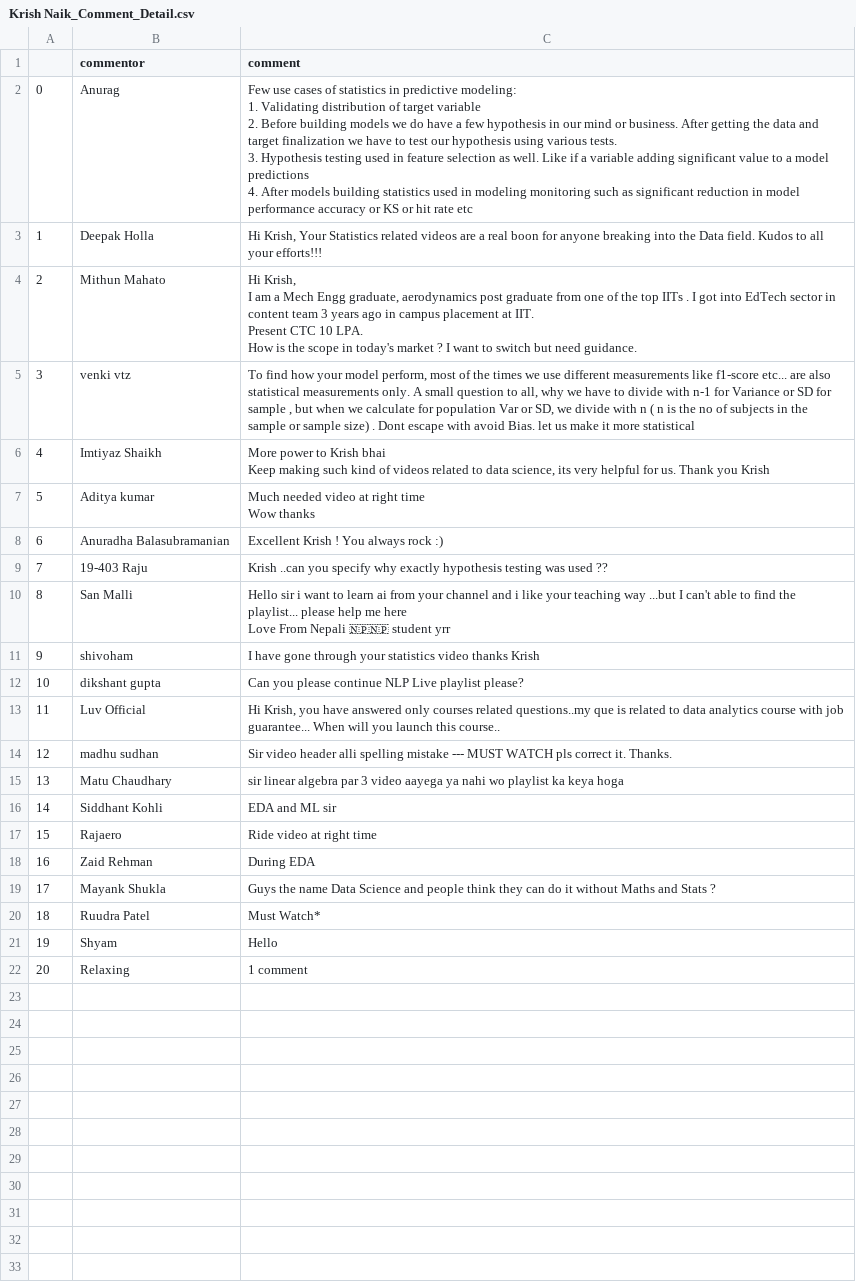
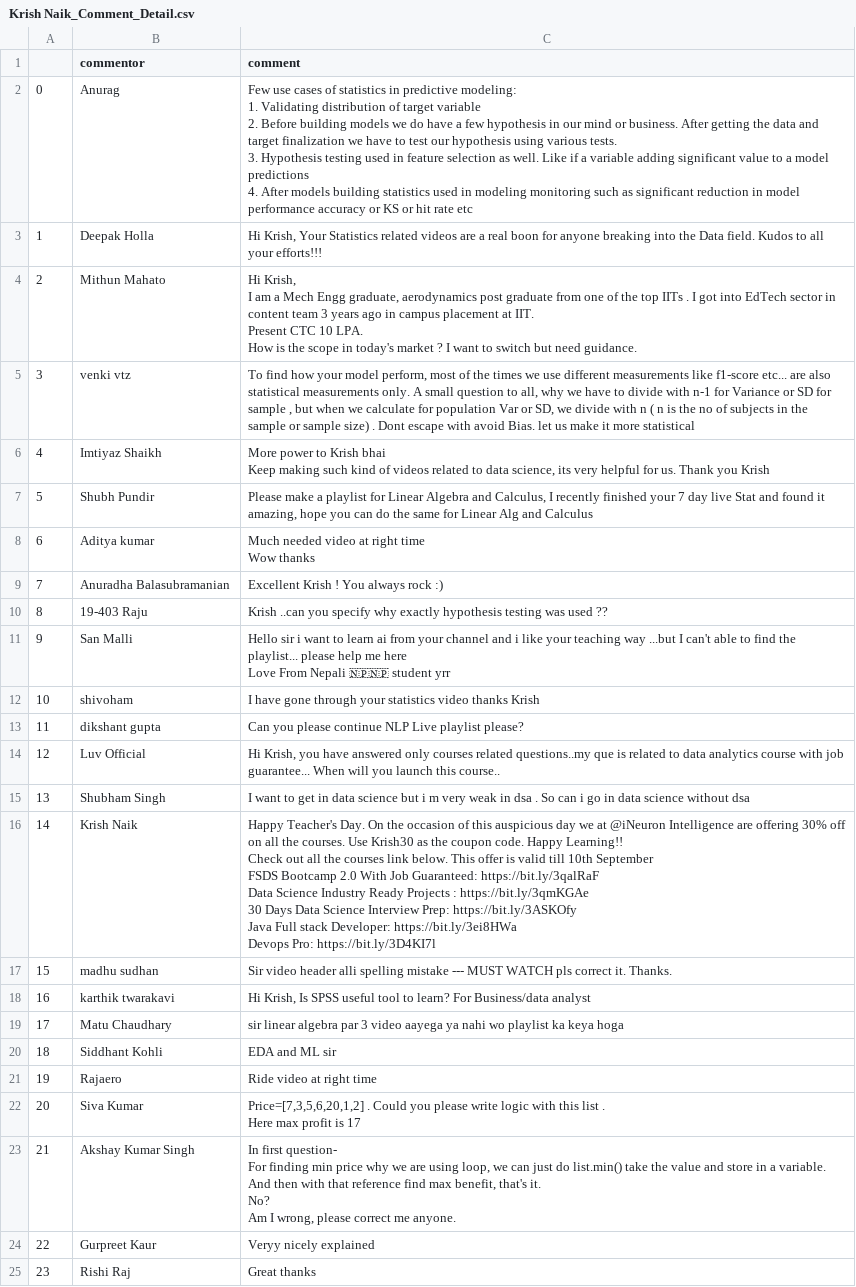
Before and after one commit to pushkarraj/Youtube_Scrapper, a CSV file: csv_files/krish_naik/Krish Naik_Comment_Detail.csv, drawn as a sheet; removed rows and columns are numbered as before the commit, all else as after; ↵ is a line break in a cell; the diff names each change by its address in the sheet, - before the commit and + after, or states it on an @@ line.

```diff
--- a/csv_files/krish_naik/Krish Naik_Comment_Detail.csv
+++ b/csv_files/krish_naik/Krish Naik_Comment_Detail.csv
+row 7: 5 | Shubh Pundir | Please make a playlist for Linear Algebra and Calculus, I recently finished your 7 day live Stat and found it amazing, hope you can do the same for Linear Alg and Calculus
@@ column A renumbered between rows 8 and 21 @@
+row 15: 13 | Shubham Singh | I want to get in data science but i m very weak in dsa . So can i go in data science without dsa
+row 16: 14 | Krish Naik | Happy Teacher's Day. On the occasion of this auspicious day we at @iNeuron Intelligence are offering 30% off on all the courses. Use Krish30 as the coupon code. Happy Learning!! ↵ Check out all the courses link below. This offer is valid till 10th September ↵ FSDS Bootcamp 2.0 With Job Guaranteed: https://bit.ly/3qalRaF ↵ Data Science Industry Ready Projects : https://bit.ly/3qmKGAe ↵ 30 Days Data Science Interview Prep: https://bit.ly/3ASKOfy ↵ Java Full stack Developer: https://bit.ly/3ei8HWa ↵ Devops Pro: https://bit.ly/3D4KI7l
+row 18: 16 | karthik twarakavi | Hi Krish, Is SPSS useful tool to learn? For Business/data analyst
-row 18: 16 | Zaid Rehman | During EDA
-row 19: 17 | Mayank Shukla | Guys the name Data Science and people think they can do it without Maths and Stats ?
-row 20: 18 | Ruudra Patel | Must Watch*
-row 21: 19 | Shyam | Hello
-row 22: 20 | Relaxing | 1 comment
+row 22: 20 | Siva Kumar | Price=[7,3,5,6,20,1,2] . Could you please write logic with this list . ↵ Here max profit is 17
+row 23: 21 | Akshay Kumar Singh | In first question- ↵ For finding min price why we are using loop, we can just do list.min() take the value and store in a variable. And then with that reference find max benefit, that's it. ↵ No? ↵ Am I wrong, please correct me anyone.
+row 24: 22 | Gurpreet Kaur | Veryy nicely explained
+row 25: 23 | Rishi Raj | Great thanks
```
Also changed, not shown: csv_files/krish_naik/Krish Naik_Video_Detail.csv, 3 other files.
